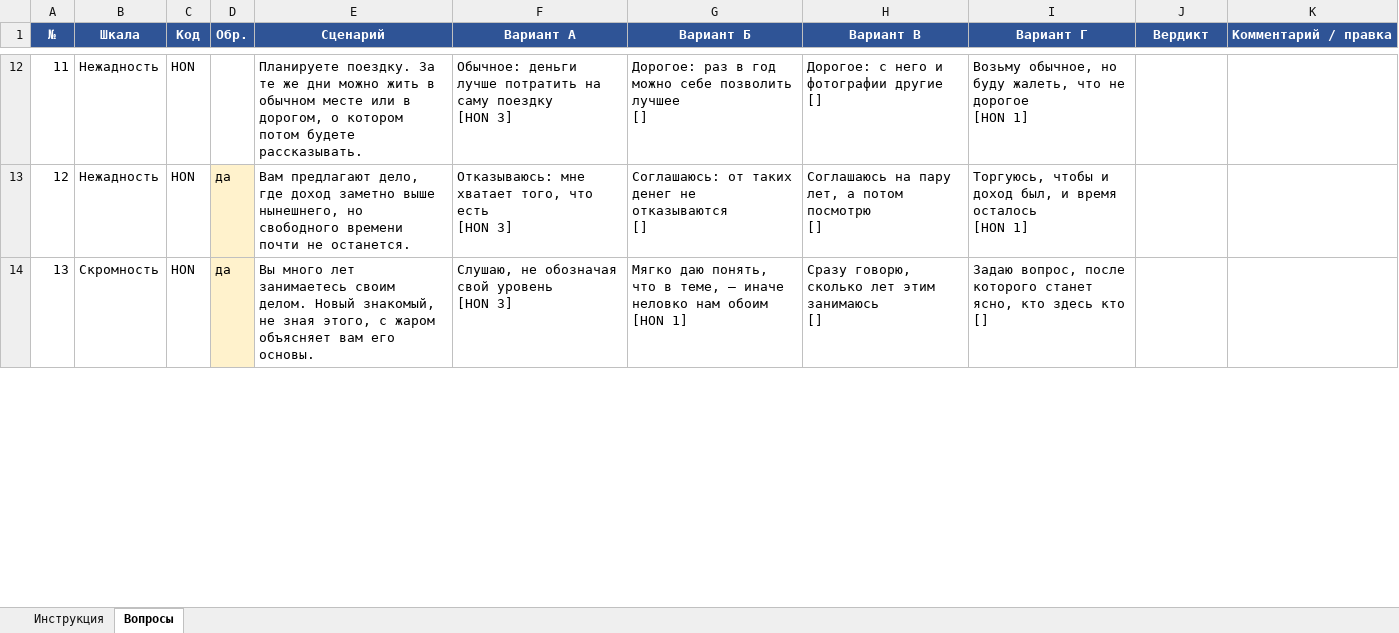
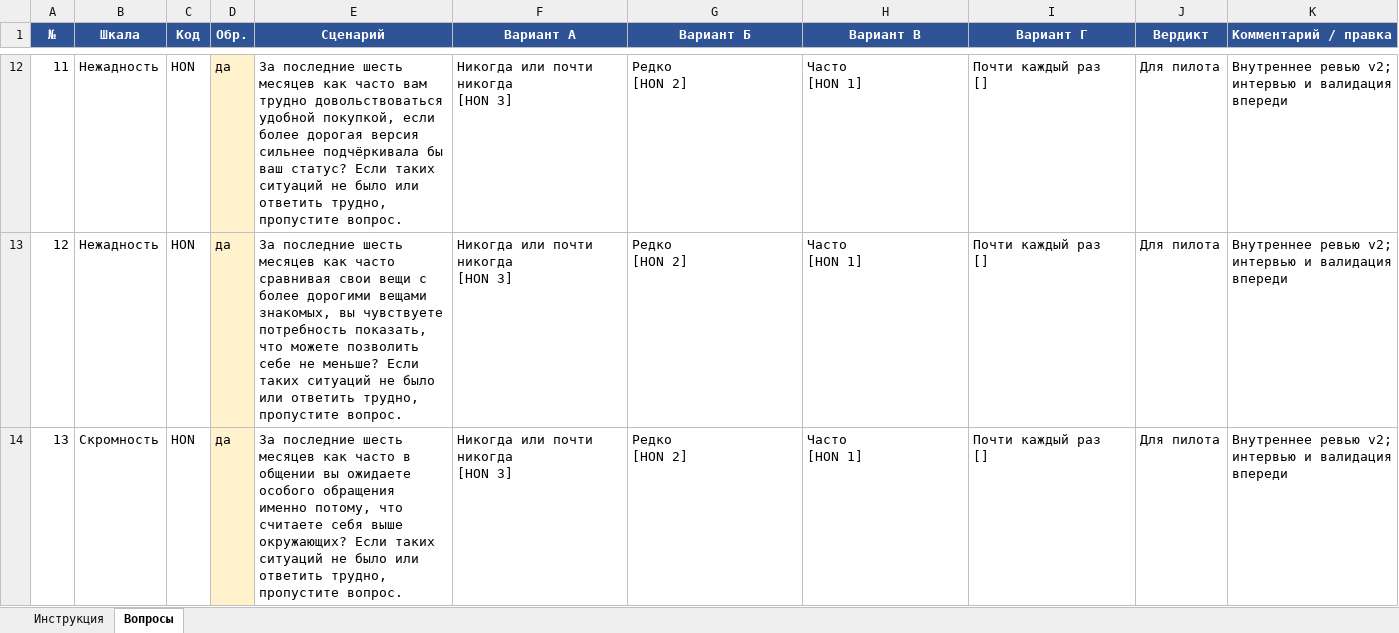
Before and after one commit to kamiletar/letar, an Excel workbook: apps/archetest/docs/question-review/question-review-hh.xlsx, sheet Вопросы, drawn as a sheet; only a part is shown, gaps mark what is left out; values as stored, in another font and other column widths than the file's, no borders; ↵ is a line break in a cell; the diff covers the shown part only; the diff names each change by its address in the sheet, - before the commit and + after, or states it on an @@ line.

Commit message:
feat(archetest): проверить и включить подготовленные вопросы и пять шкал

```diff
--- a/apps/archetest/docs/question-review/question-review-hh.xlsx (sheet Вопросы)
+++ b/apps/archetest/docs/question-review/question-review-hh.xlsx (sheet Вопросы)
-D12 (Обр.): (empty)
+D12 (Обр.): да
-D12 fill: none
+D12 fill: #FFF2CC
-E12 (Сценарий): Планируете поездку. За те же дни можно жить в обычном месте или в дорогом, о котором потом будете рассказывать.
+E12 (Сценарий): За последние шесть месяцев как часто вам трудно довольствоваться удобной покупкой, если более дорогая версия сильнее подчёркивала бы ваш статус? Если таких ситуаций не было или ответить трудно, пропустите вопрос.
-F12 (Вариант А): Обычное: деньги лучше потратить на саму поездку ↵ [HON 3]
+F12 (Вариант А): Никогда или почти никогда ↵ [HON 3]
-G12 (Вариант Б): Дорогое: раз в год можно себе позволить лучшее ↵ []
+G12 (Вариант Б): Редко ↵ [HON 2]
-H12 (Вариант В): Дорогое: с него и фотографии другие ↵ []
+H12 (Вариант В): Часто ↵ [HON 1]
-I12 (Вариант Г): Возьму обычное, но буду жалеть, что не дорогое ↵ [HON 1]
+I12 (Вариант Г): Почти каждый раз ↵ []
-J12:J14 (Вердикт): (empty)
+J12:J14 (Вердикт): Для пилота
-K12:K14 (Комментарий / правка): (empty)
+K12:K14 (Комментарий / правка): Внутреннее ревью v2; интервью и валидация впереди
-E13 (Сценарий): Вам предлагают дело, где доход заметно выше нынешнего, но свободного времени почти не останется.
+E13 (Сценарий): За последние шесть месяцев как часто сравнивая свои вещи с более дорогими вещами знакомых, вы чувствуете потребность показать, что можете позволить себе не меньше? Если таких ситуаций не было или ответить трудно, пропустите вопрос.
-F13 (Вариант А): Отказываюсь: мне хватает того, что есть ↵ [HON 3]
+F13 (Вариант А): Никогда или почти никогда ↵ [HON 3]
-G13 (Вариант Б): Соглашаюсь: от таких денег не отказываются ↵ []
+G13 (Вариант Б): Редко ↵ [HON 2]
-H13 (Вариант В): Соглашаюсь на пару лет, а потом посмотрю ↵ []
+H13 (Вариант В): Часто ↵ [HON 1]
-I13 (Вариант Г): Торгуюсь, чтобы и доход был, и время осталось ↵ [HON 1]
+I13 (Вариант Г): Почти каждый раз ↵ []
-E14 (Сценарий): Вы много лет занимаетесь своим делом. Новый знакомый, не зная этого, с жаром объясняет вам его основы.
+E14 (Сценарий): За последние шесть месяцев как часто в общении вы ожидаете особого обращения именно потому, что считаете себя выше окружающих? Если таких ситуаций не было или ответить трудно, пропустите вопрос.
-F14 (Вариант А): Слушаю, не обозначая свой уровень ↵ [HON 3]
+F14 (Вариант А): Никогда или почти никогда ↵ [HON 3]
-G14 (Вариант Б): Мягко даю понять, что в теме, — иначе неловко нам обоим ↵ [HON 1]
+G14 (Вариант Б): Редко ↵ [HON 2]
-H14 (Вариант В): Сразу говорю, сколько лет этим занимаюсь ↵ []
+H14 (Вариант В): Часто ↵ [HON 1]
-I14 (Вариант Г): Задаю вопрос, после которого станет ясно, кто здесь кто ↵ []
+I14 (Вариант Г): Почти каждый раз ↵ []
```
Also changed, not shown: 90 edited cells and cell formats elsewhere in this sheet, sheet Инструкция, apps/archetest/docs/question-review/question-review-adhd.xlsx, apps/archetest/docs/question-review/question-review-attachment.xlsx, 48 other files.
